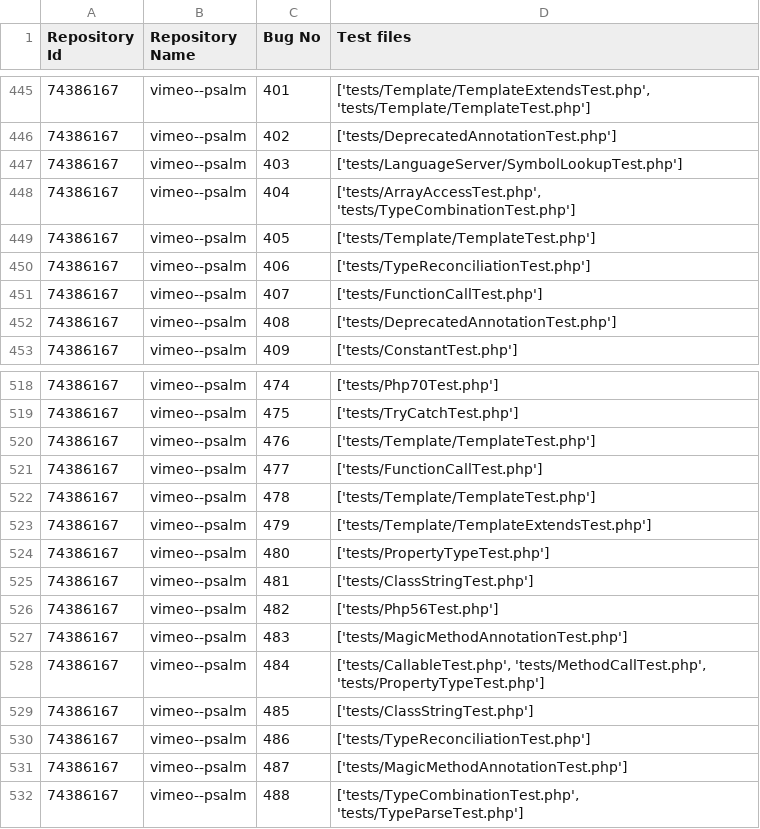
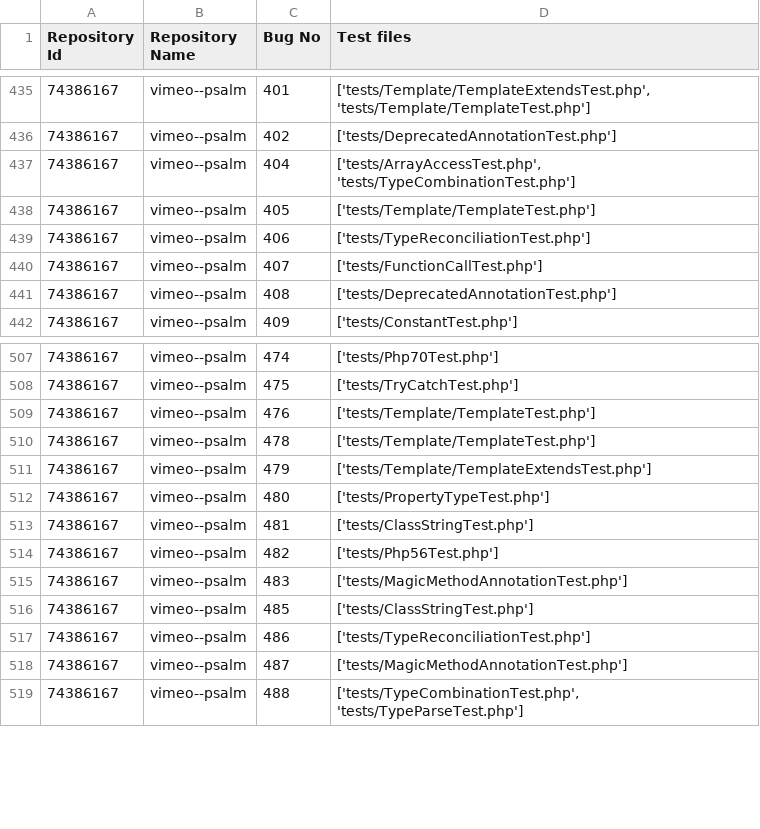
Before and after one commit to Thushan97/bugsPHP, a CSV file: test_bug_metadata.csv, drawn as a sheet; only a part is shown, gaps mark what is left out; the diff covers the shown part only; the diff names each change by its address in the sheet, - before the commit and + after, or states it on an @@ line.

```diff
--- a/test_bug_metadata.csv
+++ b/test_bug_metadata.csv
-row 447: 74386167 | vimeo--psalm | 403 | ['tests/LanguageServer/SymbolLookupTest.php']
-row 521: 74386167 | vimeo--psalm | 477 | ['tests/FunctionCallTest.php']
-row 528: 74386167 | vimeo--psalm | 484 | ['tests/CallableTest.php', 'tests/MethodCallTest.php', 'tests/PropertyTypeTest.php']
```
Also changed, not shown: 10 removed rows elsewhere in this file, 1 other file.
